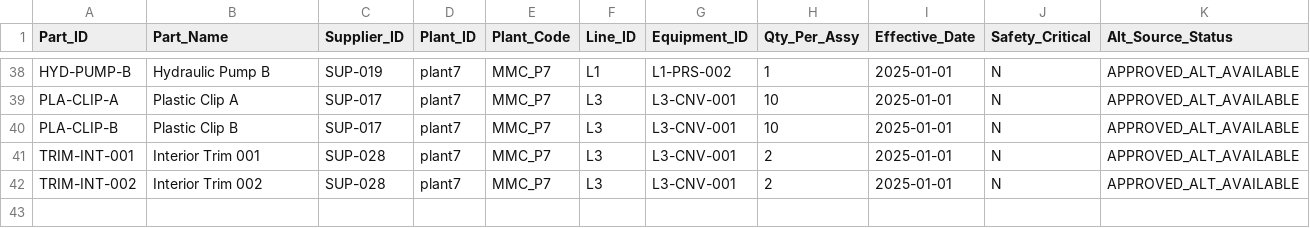
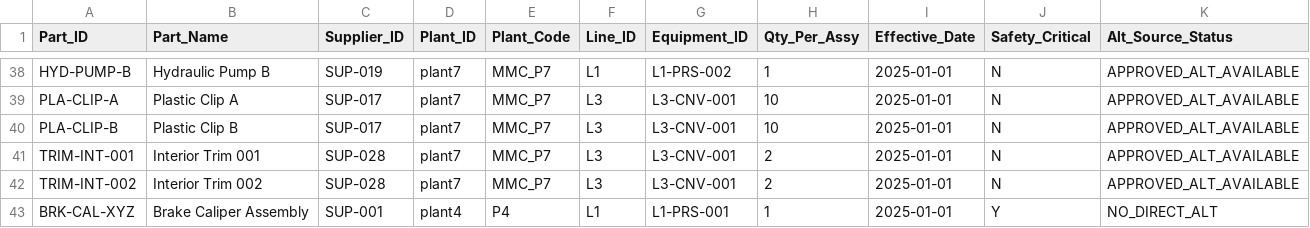
Before and after one commit to MaxBush6299/midwest-mobility, a CSV file: enterprise/supply-chain/data/bom_where_used.csv, drawn as a sheet; only a part is shown, gaps mark what is left out.

```diff
--- a/enterprise/supply-chain/data/bom_where_used.csv
+++ b/enterprise/supply-chain/data/bom_where_used.csv
@@ -42 +42,2 @@ TRIM-INT-001,Interior Trim 001,SUP-028,plant7,MMC_P7,L3,L3-CNV-001,2,2025-01-01,
 TRIM-INT-002,Interior Trim 002,SUP-028,plant7,MMC_P7,L3,L3-CNV-001,2,2025-01-01,N,APPROVED_ALT_AVAILABLE
+BRK-CAL-XYZ,Brake Caliper Assembly,SUP-001,plant4,P4,L1,L1-PRS-001,1,2025-01-01,Y,NO_DIRECT_ALT
```
Also changed, not shown: plants/plant4/kb/08_Logs_Data/MMC_P4_Incident_Log.csv, plants/plant4/kb/08_Logs_Data/MMC_P4_PM_Schedule.csv, 1 other file.
